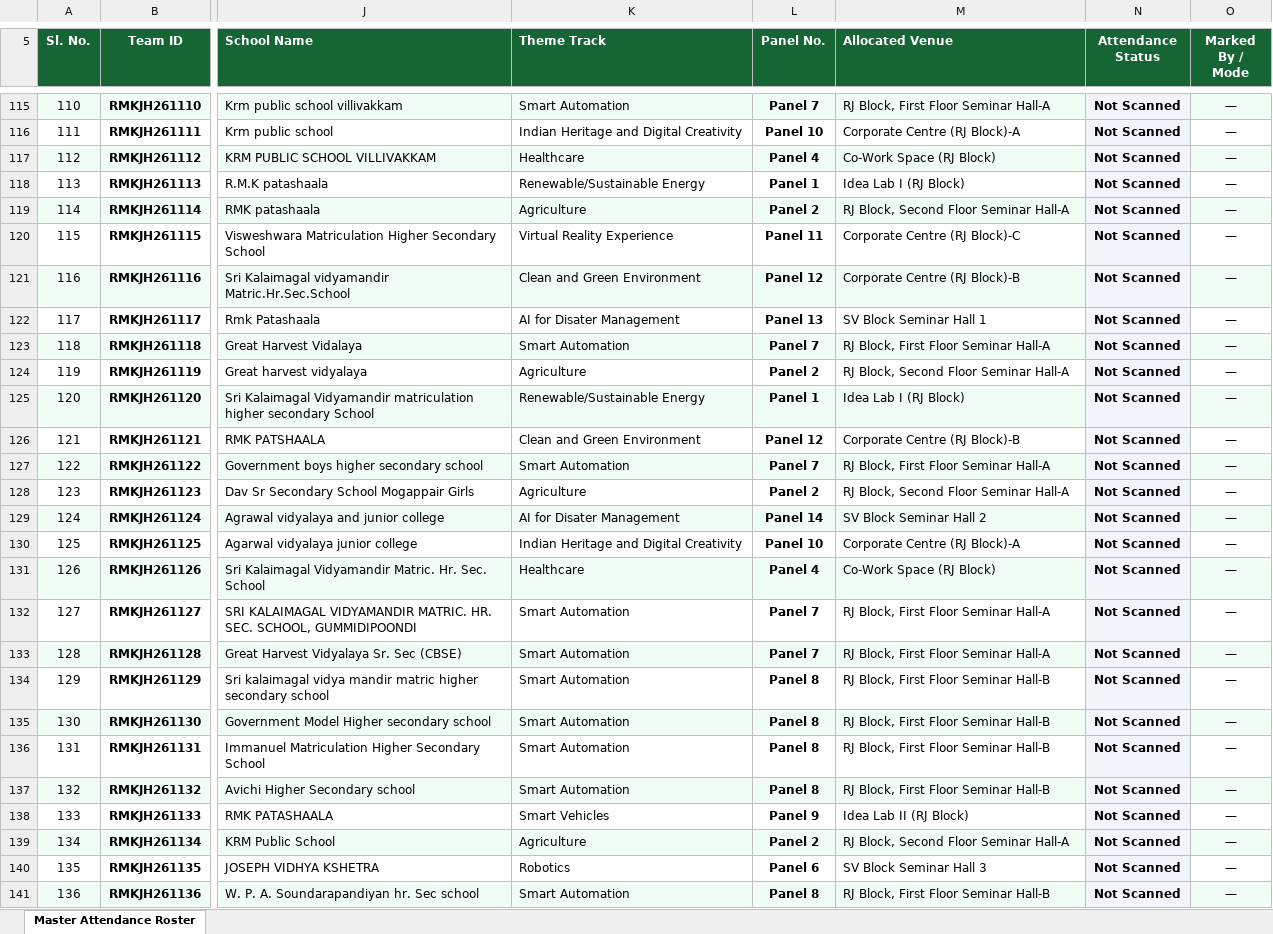
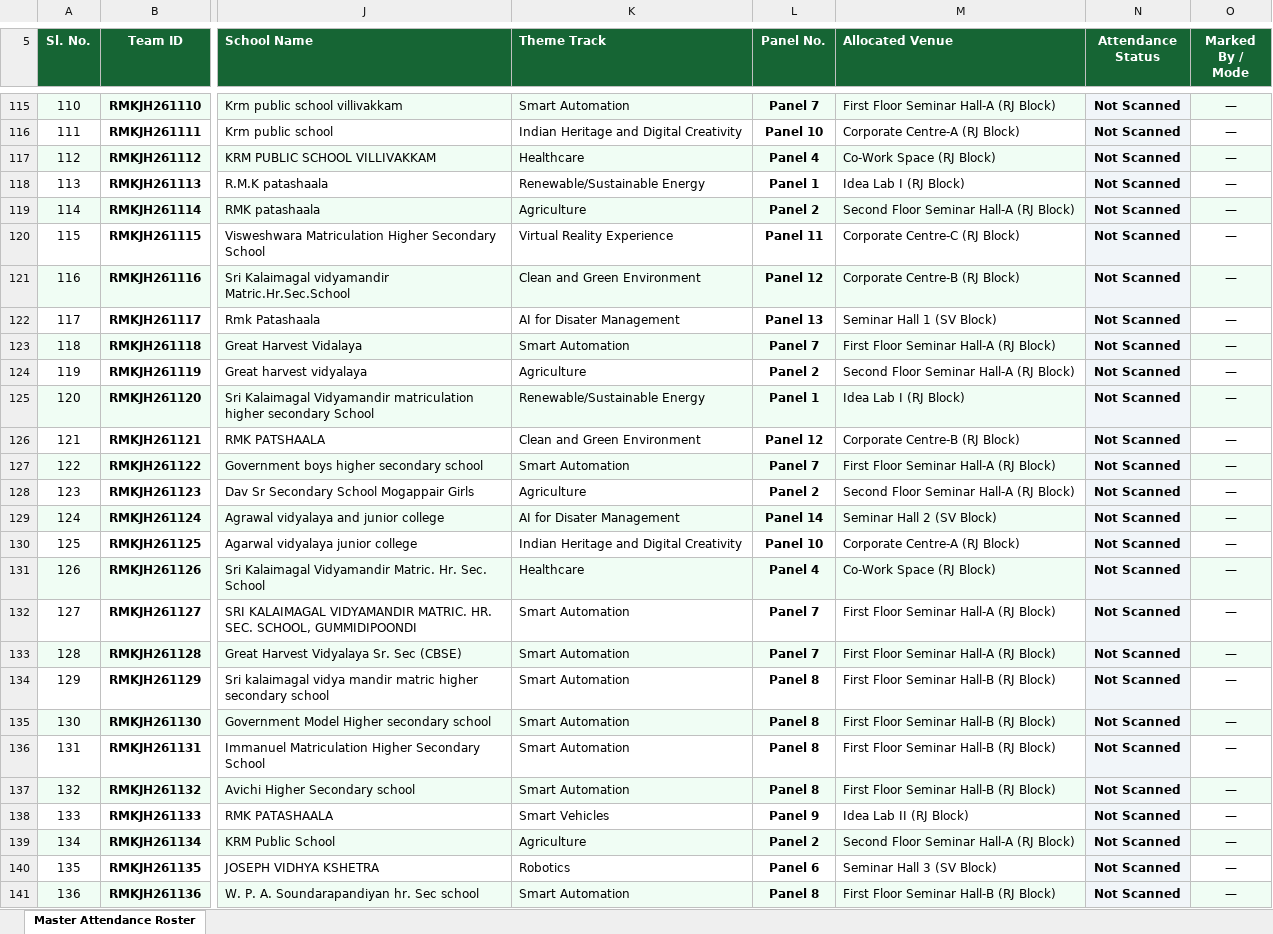
Before and after one commit to krish-mehta-01/rmk-jr-hackathon-2026, an Excel workbook: public/exports/RMK_Junior_Hackathon_2026_Presence_Roster.xlsx, sheet Master Attendance Roster, drawn as a sheet; only a part is shown, gaps mark what is left out; values as stored, in another font and other column widths than the file's, no borders; charts and pictures not drawn; the diff covers the shown part only; the diff names each change by its address in the sheet, - before the commit and + after, or states it on an @@ line.

```diff
--- a/public/exports/RMK_Junior_Hackathon_2026_Presence_Roster.xlsx (sheet Master Attendance Roster)
+++ b/public/exports/RMK_Junior_Hackathon_2026_Presence_Roster.xlsx (sheet Master Attendance Roster)
-M115 (Allocated Venue): RJ Block, First Floor Seminar Hall-A
+M115 (Allocated Venue): First Floor Seminar Hall-A (RJ Block)
-M116 (Allocated Venue): Corporate Centre (RJ Block)-A
+M116 (Allocated Venue): Corporate Centre-A (RJ Block)
-M119 (Allocated Venue): RJ Block, Second Floor Seminar Hall-A
+M119 (Allocated Venue): Second Floor Seminar Hall-A (RJ Block)
-M120 (Allocated Venue): Corporate Centre (RJ Block)-C
+M120 (Allocated Venue): Corporate Centre-C (RJ Block)
-M121 (Allocated Venue): Corporate Centre (RJ Block)-B
+M121 (Allocated Venue): Corporate Centre-B (RJ Block)
-M122 (Allocated Venue): SV Block Seminar Hall 1
+M122 (Allocated Venue): Seminar Hall 1 (SV Block)
-M123 (Allocated Venue): RJ Block, First Floor Seminar Hall-A
+M123 (Allocated Venue): First Floor Seminar Hall-A (RJ Block)
-M124 (Allocated Venue): RJ Block, Second Floor Seminar Hall-A
+M124 (Allocated Venue): Second Floor Seminar Hall-A (RJ Block)
-M126 (Allocated Venue): Corporate Centre (RJ Block)-B
+M126 (Allocated Venue): Corporate Centre-B (RJ Block)
-M127 (Allocated Venue): RJ Block, First Floor Seminar Hall-A
+M127 (Allocated Venue): First Floor Seminar Hall-A (RJ Block)
-M128 (Allocated Venue): RJ Block, Second Floor Seminar Hall-A
+M128 (Allocated Venue): Second Floor Seminar Hall-A (RJ Block)
-M129 (Allocated Venue): SV Block Seminar Hall 2
+M129 (Allocated Venue): Seminar Hall 2 (SV Block)
-M130 (Allocated Venue): Corporate Centre (RJ Block)-A
+M130 (Allocated Venue): Corporate Centre-A (RJ Block)
-M132:M133 (Allocated Venue): RJ Block, First Floor Seminar Hall-A
+M132:M133 (Allocated Venue): First Floor Seminar Hall-A (RJ Block)
-M134:M137 (Allocated Venue): RJ Block, First Floor Seminar Hall-B
+M134:M137 (Allocated Venue): First Floor Seminar Hall-B (RJ Block)
-M139 (Allocated Venue): RJ Block, Second Floor Seminar Hall-A
+M139 (Allocated Venue): Second Floor Seminar Hall-A (RJ Block)
-M140 (Allocated Venue): SV Block Seminar Hall 3
+M140 (Allocated Venue): Seminar Hall 3 (SV Block)
-M141 (Allocated Venue): RJ Block, First Floor Seminar Hall-B
+M141 (Allocated Venue): First Floor Seminar Hall-B (RJ Block)
```
Also changed, not shown: 203 edited cells elsewhere in this sheet, RMK_Junior_Hackathon_2026_Presence_Roster.xlsx, RMK_Junior_Hackathon_2026_Venue_Wise_Teams.xlsx, 10 other files.
